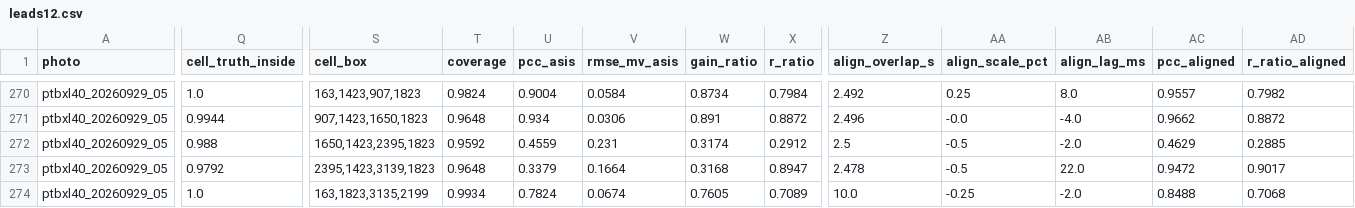
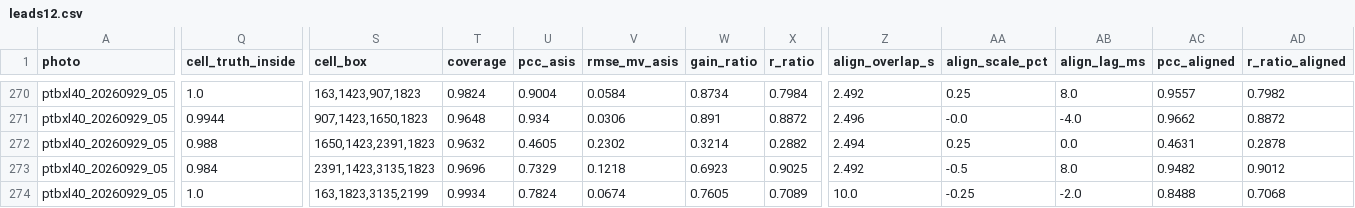
Before and after one commit to maarijbhai/EaCG, a CSV file: results/kitphoto/leads12.csv, drawn as a sheet; only a part is shown, gaps mark what is left out; the diff covers the shown part only; the diff names each change by its address in the sheet, - before the commit and + after, or states it on an @@ line.

```diff
--- a/results/kitphoto/leads12.csv
+++ b/results/kitphoto/leads12.csv
-S272 (cell_box): 1650,1423,2395,1823
+S272 (cell_box): 1650,1423,2391,1823
-T272 (coverage): 0.9592
+T272 (coverage): 0.9632
-U272 (pcc_asis): 0.4559
+U272 (pcc_asis): 0.4605
-V272 (rmse_mv_asis): 0.231
+V272 (rmse_mv_asis): 0.2302
-W272 (gain_ratio): 0.3174
+W272 (gain_ratio): 0.3214
-X272 (r_ratio): 0.2912
+X272 (r_ratio): 0.2882
-Z272 (align_overlap_s): 2.5
+Z272 (align_overlap_s): 2.494
-AA272 (align_scale_pct): -0.5
+AA272 (align_scale_pct): 0.25
-AB272 (align_lag_ms): -2.0
+AB272 (align_lag_ms): 0.0
-AC272 (pcc_aligned): 0.4629
+AC272 (pcc_aligned): 0.4631
-AD272 (r_ratio_aligned): 0.2885
+AD272 (r_ratio_aligned): 0.2878
-Q273 (cell_truth_inside): 0.9792
+Q273 (cell_truth_inside): 0.984
-S273 (cell_box): 2395,1423,3139,1823
+S273 (cell_box): 2391,1423,3135,1823
-T273 (coverage): 0.9648
+T273 (coverage): 0.9696
-U273 (pcc_asis): 0.3379
+U273 (pcc_asis): 0.7329
-V273 (rmse_mv_asis): 0.1664
+V273 (rmse_mv_asis): 0.1218
-W273 (gain_ratio): 0.3168
+W273 (gain_ratio): 0.6923
-X273 (r_ratio): 0.8947
+X273 (r_ratio): 0.9025
-Z273 (align_overlap_s): 2.478
+Z273 (align_overlap_s): 2.492
-AB273 (align_lag_ms): 22.0
+AB273 (align_lag_ms): 8.0
-AC273 (pcc_aligned): 0.9472
+AC273 (pcc_aligned): 0.9482
-AD273 (r_ratio_aligned): 0.9017
+AD273 (r_ratio_aligned): 0.9012
```
Also changed, not shown: 65 edited cells elsewhere in this file, results/ml/sheets_a3_b3.csv, 2 other files.
